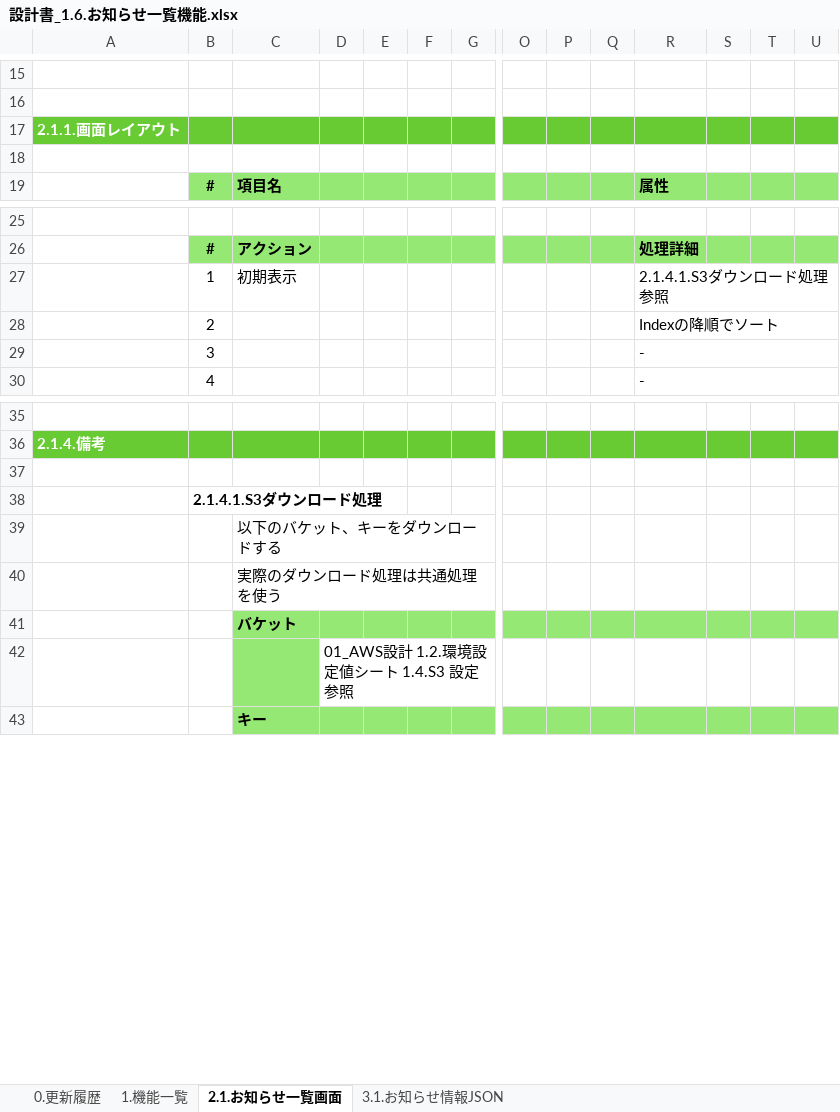
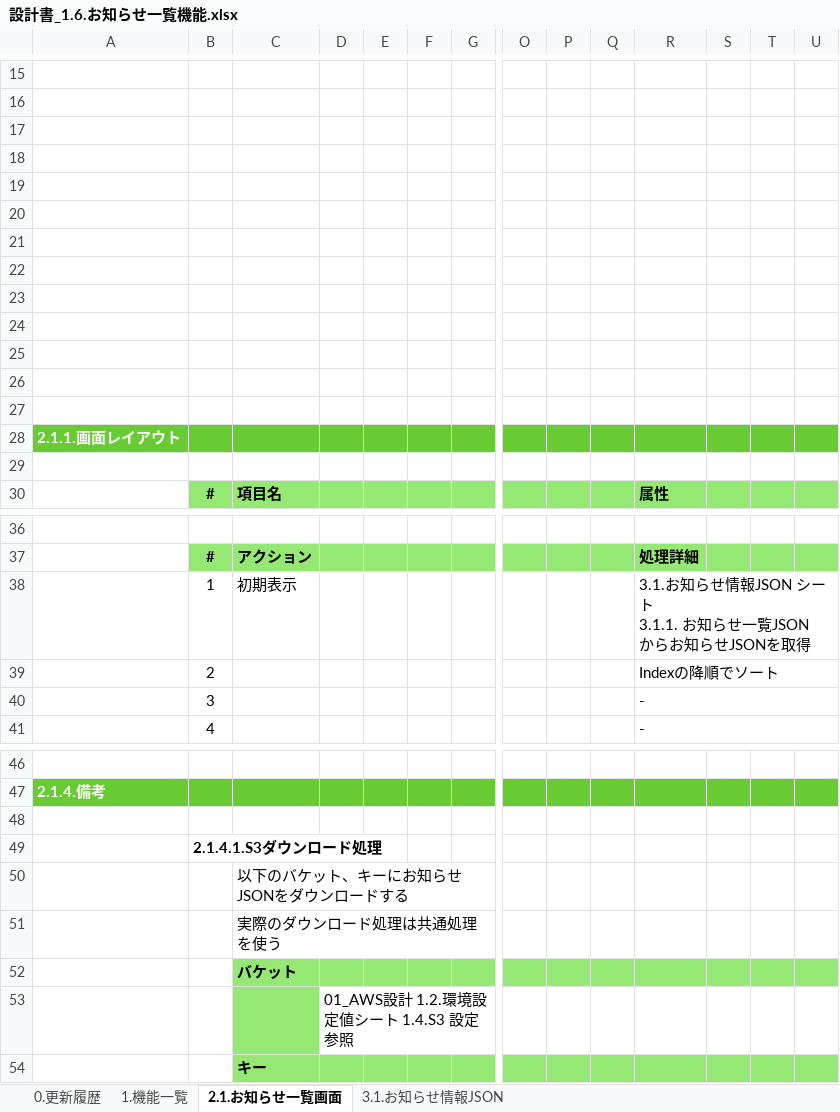
Before and after one commit to kohei-okazaki/work-3g, an Excel workbook: ha-resource/01_design/01_dashboard/設計書_1.6.お知らせ一覧機能.xlsx, sheet 2.1.お知らせ一覧画面, drawn as a sheet; only a part is shown, gaps mark what is left out; values as stored, in another font and other column widths than the file's, no borders; charts and pictures not drawn; addresses are those after the commit; rows hold the shown columns only; ↵ is a line break in a cell; the diff names each change by its address in the sheet, - before the commit and + after, or states it on an @@ line.

```diff
--- a/ha-resource/01_design/01_dashboard/設計書_1.6.お知らせ一覧機能.xlsx (sheet 2.1.お知らせ一覧画面)
+++ b/ha-resource/01_design/01_dashboard/設計書_1.6.お知らせ一覧機能.xlsx (sheet 2.1.お知らせ一覧画面)
+row 17: (empty)
+row 18: (empty)
+row 19: (empty)
+row 20: (empty)
+row 21: (empty)
+row 22: (empty)
+row 23: (empty)
+row 24: (empty)
+row 25: (empty)
+row 26: (empty)
+row 27: (empty)
-R38: 2.1.4.1.S3ダウンロード処理 参照
+R38: 3.1.お知らせ情報JSON シート ↵ 3.1.1. お知らせ一覧JSON ↵ からお知らせJSONを取得
-C50: 以下のバケット、キーをダウンロードする
+C50: 以下のバケット、キーにお知らせJSONをダウンロードする
```
Also changed, not shown: sheet 3.1.お知らせ情報JSON, sheet 0.更新履歴, formulas that keep their value, charts or pictures.
